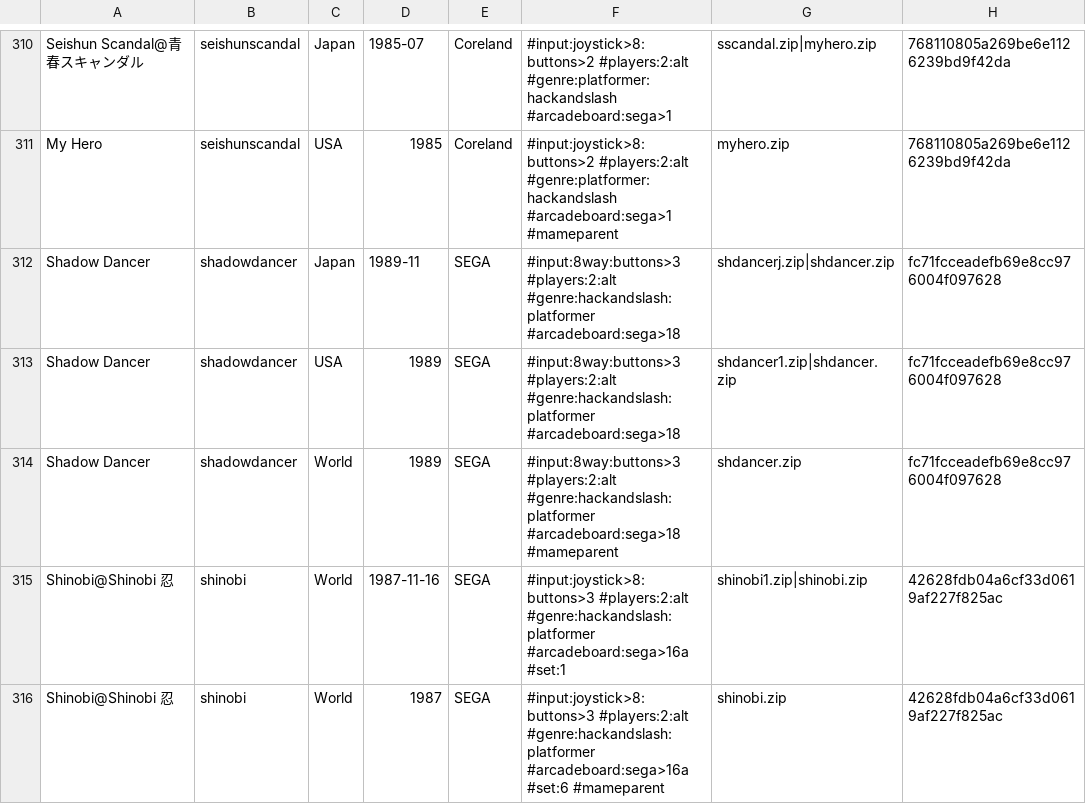
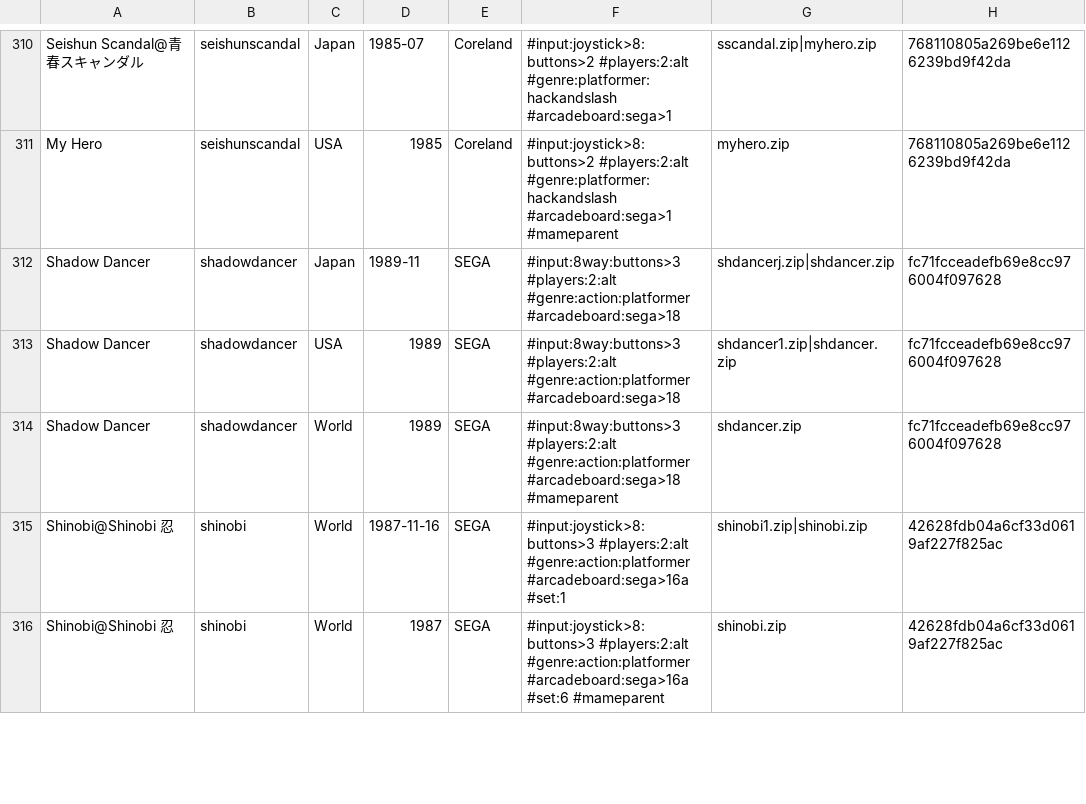
Before and after one commit to PigSaint/GameDataBase, a CSV file: Arcade_SEGA.csv, drawn as a sheet; only a part is shown, gaps mark what is left out; the diff covers the shown part only; the diff names each change by its address in the sheet, - before the commit and + after, or states it on an @@ line.

Commit message:
Update Arcade_SEGA.csv

```diff
--- a/Arcade_SEGA.csv
+++ b/Arcade_SEGA.csv
-F312:F313: #input:8way:buttons>3 #players:2:alt #genre:hackandslash:platformer #arcadeboard:sega>18
+F312:F313: #input:8way:buttons>3 #players:2:alt #genre:action:platformer #arcadeboard:sega>18
-F314: #input:8way:buttons>3 #players:2:alt #genre:hackandslash:platformer #arcadeboard:sega>18 #mameparent
+F314: #input:8way:buttons>3 #players:2:alt #genre:action:platformer #arcadeboard:sega>18 #mameparent
-F315: #input:joystick>8:buttons>3 #players:2:alt #genre:hackandslash:platformer #arcadeboard:sega>16a #set:1
+F315: #input:joystick>8:buttons>3 #players:2:alt #genre:action:platformer #arcadeboard:sega>16a #set:1
-F316: #input:joystick>8:buttons>3 #players:2:alt #genre:hackandslash:platformer #arcadeboard:sega>16a #set:6…
+F316: #input:joystick>8:buttons>3 #players:2:alt #genre:action:platformer #arcadeboard:sega>16a #set:6…
```
Also changed, not shown: 5 edited cells elsewhere in this file.
